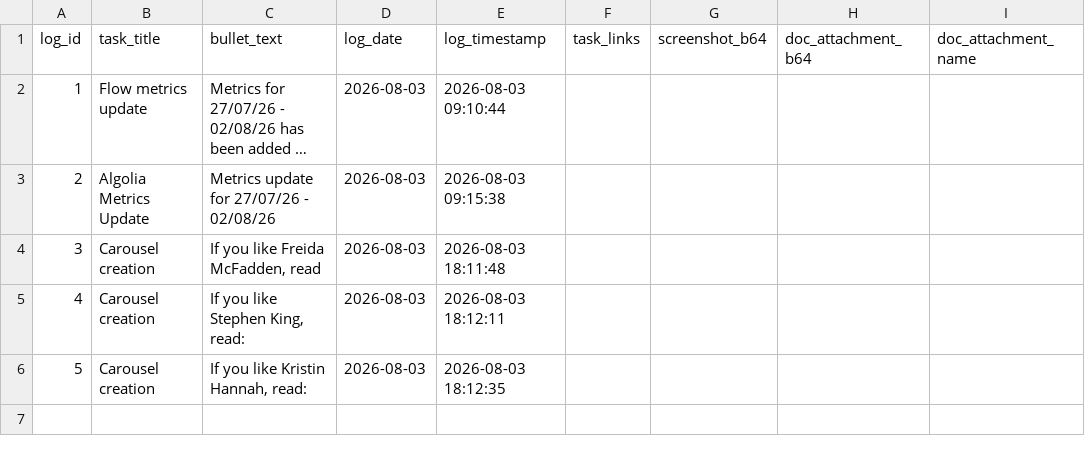
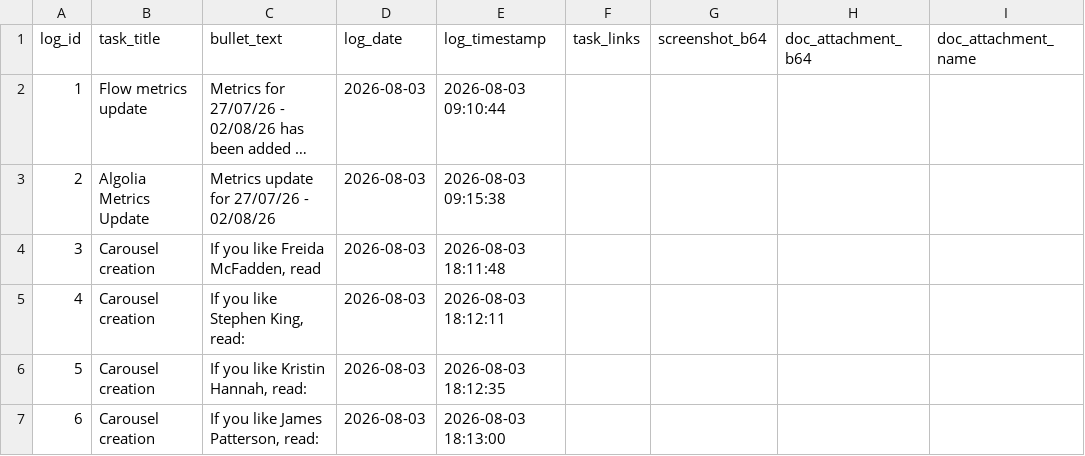
Before and after one commit to RandomlyBryan/personal-tracker, a CSV file: eod_temp_logs.csv, drawn as a sheet; long unchanged cells end in …; the diff names each change by its address in the sheet, - before the commit and + after, or states it on an @@ line.

```diff
--- a/eod_temp_logs.csv
+++ b/eod_temp_logs.csv
+row 7: 6 | Carousel creation | If you like James Patterson, read: | 2026-08-03 | 2026-08-03 18:13:00
```
